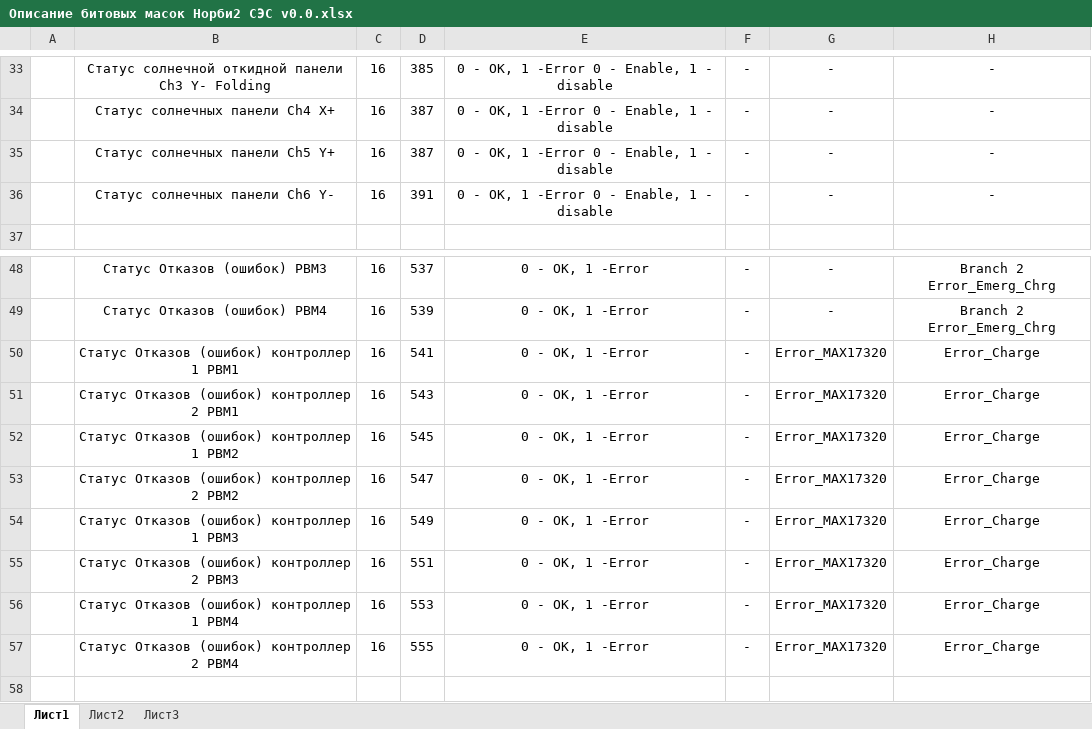
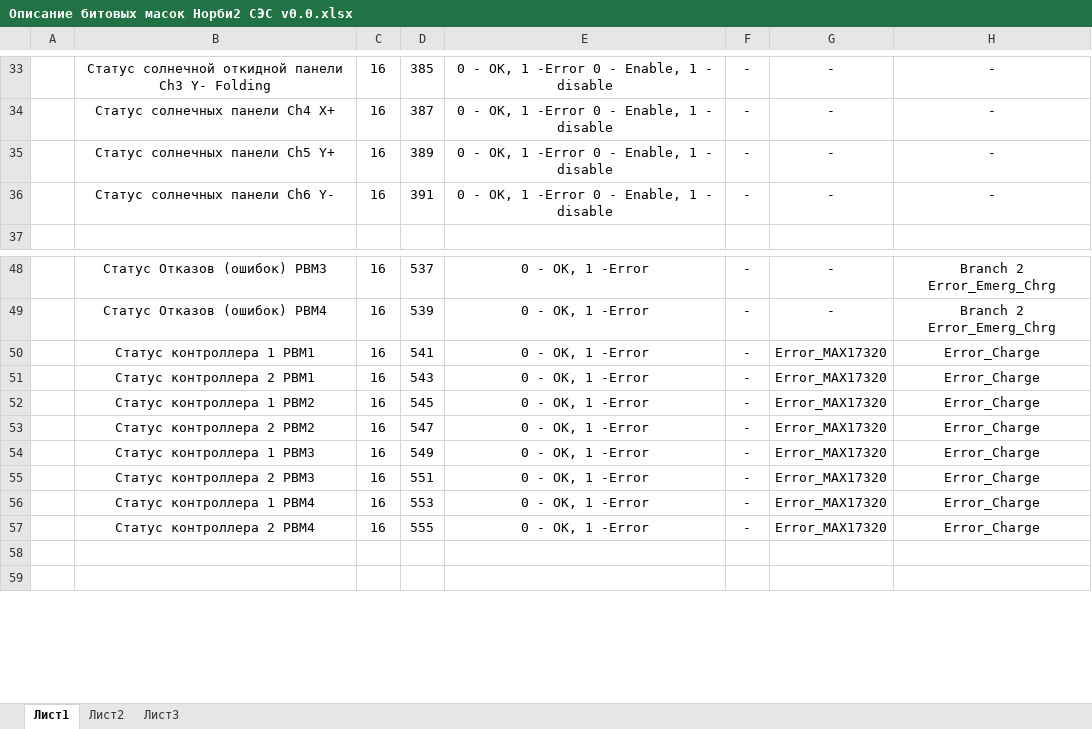
Before and after one commit to Muxamor/CS_EPS_PMM_N_SH, an Excel workbook: Documentation/Описание битовых масок Норби2 СЭС v0.0.xlsx, sheet Лист1, drawn as a sheet; only a part is shown, gaps mark what is left out; the shorter side is filled out with more unchanged rows; values as stored, in another font and other column widths than the file's, no borders; the diff names each change by its address in the sheet, - before the commit and + after, or states it on an @@ line.

Commit message:
Update Docs

```diff
--- a/Documentation/Описание битовых масок Норби2 СЭС v0.0.xlsx (sheet Лист1)
+++ b/Documentation/Описание битовых масок Норби2 СЭС v0.0.xlsx (sheet Лист1)
-D35: 387
+D35: 389
-B50: Статус Отказов (ошибок) контроллер 1 PBM1
+B50: Статус контроллера 1 PBM1
-B51: Статус Отказов (ошибок) контроллер 2 PBM1
+B51: Статус контроллера 2 PBM1
-B52: Статус Отказов (ошибок) контроллер 1 PBM2
+B52: Статус контроллера 1 PBM2
-B53: Статус Отказов (ошибок) контроллер 2 PBM2
+B53: Статус контроллера 2 PBM2
-B54: Статус Отказов (ошибок) контроллер 1 PBM3
+B54: Статус контроллера 1 PBM3
-B55: Статус Отказов (ошибок) контроллер 2 PBM3
+B55: Статус контроллера 2 PBM3
-B56: Статус Отказов (ошибок) контроллер 1 PBM4
+B56: Статус контроллера 1 PBM4
-B57: Статус Отказов (ошибок) контроллер 2 PBM4
+B57: Статус контроллера 2 PBM4
```
